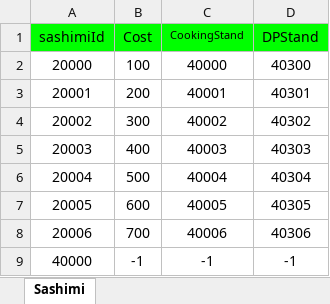
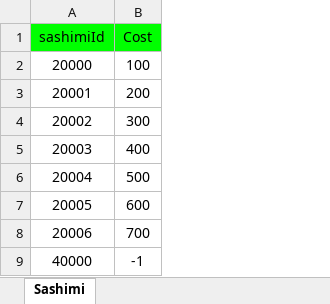
Before and after one commit to donggeunchoi/Wonhee-s-Sea, an Excel workbook: Tool/ExcelToJsonUI/Excel/Sashimi_Data.xlsx, sheet Sashimi, drawn as a sheet; values as stored, in another font and other column widths than the file's, no borders; the diff names each change by its address in the sheet, - before the commit and + after, or states it on an @@ line.

```diff
--- a/Tool/ExcelToJsonUI/Excel/Sashimi_Data.xlsx (sheet Sashimi)
+++ b/Tool/ExcelToJsonUI/Excel/Sashimi_Data.xlsx (sheet Sashimi)
-column C (CookingStand), rows 2-9: 40000 | 40001 | 40002 | 40003 | 40004 | 40005 | 40006 | -1
-column D (DPStand), rows 2-9: 40300 | 40301 | 40302 | 40303 | 40304 | 40305 | 40306 | -1
```
Also changed, not shown: Tool/ExcelToJsonUI/Excel/Ingredient_Data.xlsx, Tool/ExcelToJsonUI/Excel/ItemDataTable.xlsx, 2 other files.
